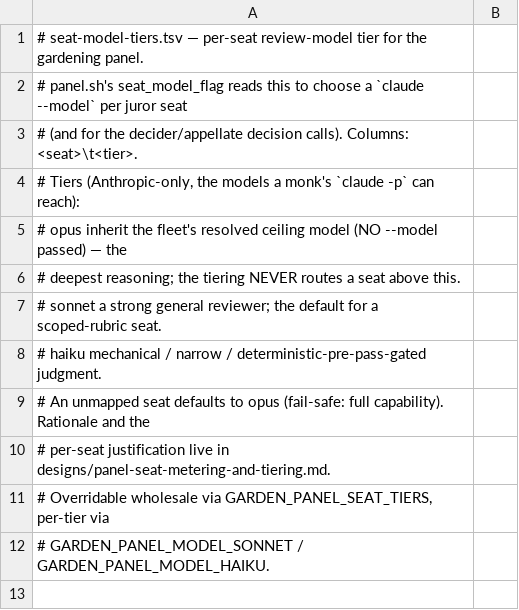
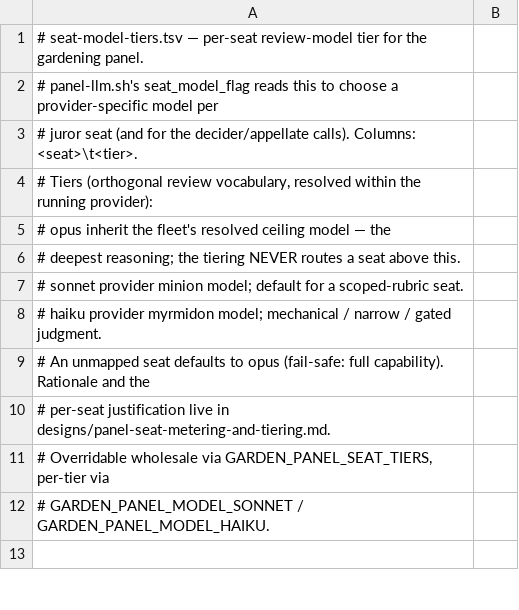
Before and after one commit to kriscendobot/garden, a TSV file: scripts/jobs/gardening/seat-model-tiers.tsv, drawn as a sheet; only a part is shown.

Commit message:
jobs: enable OpenAI panel execution

```diff
--- a/scripts/jobs/gardening/seat-model-tiers.tsv
+++ b/scripts/jobs/gardening/seat-model-tiers.tsv
@@ -1,9 +1,9 @@
 # seat-model-tiers.tsv — per-seat review-model tier for the gardening panel.
-# panel.sh's seat_model_flag reads this to choose a `claude --model` per juror seat
-# (and for the decider/appellate decision calls). Columns: <seat>\t<tier>.
-# Tiers (Anthropic-only, the models a monk's `claude -p` can reach):
-#   opus    inherit the fleet's resolved ceiling model (NO --model passed) — the
+# panel-llm.sh's seat_model_flag reads this to choose a provider-specific model per
+# juror seat (and for the decider/appellate calls). Columns: <seat>\t<tier>.
+# Tiers (orthogonal review vocabulary, resolved within the running provider):
+#   opus    inherit the fleet's resolved ceiling model — the
 #           deepest reasoning; the tiering NEVER routes a seat above this.
-#   sonnet  a strong general reviewer; the default for a scoped-rubric seat.
-#   haiku   mechanical / narrow / deterministic-pre-pass-gated judgment.
+#   sonnet  provider minion model; default for a scoped-rubric seat.
+#   haiku   provider myrmidon model; mechanical / narrow / gated judgment.
 # An unmapped seat defaults to opus (fail-safe: full capability). Rationale and the
```
Also changed, not shown: scripts/jobs/model-tier-inventory.tsv, 26 other files.
